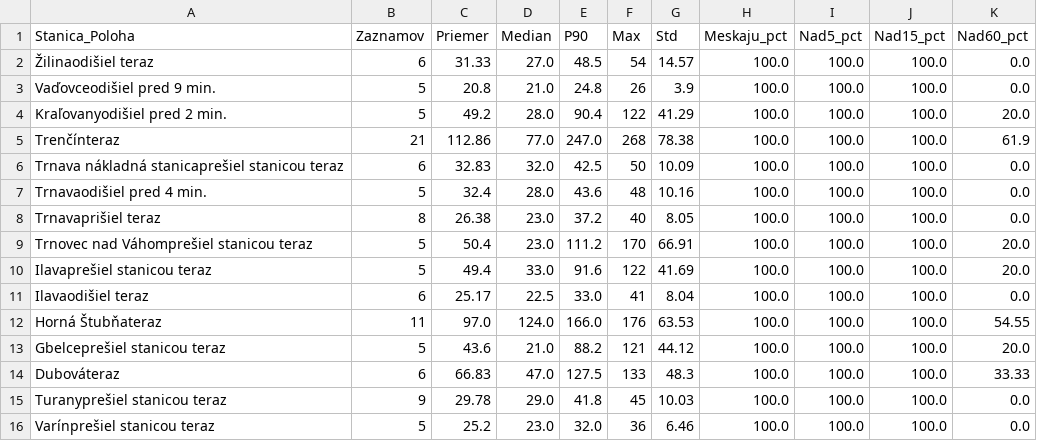
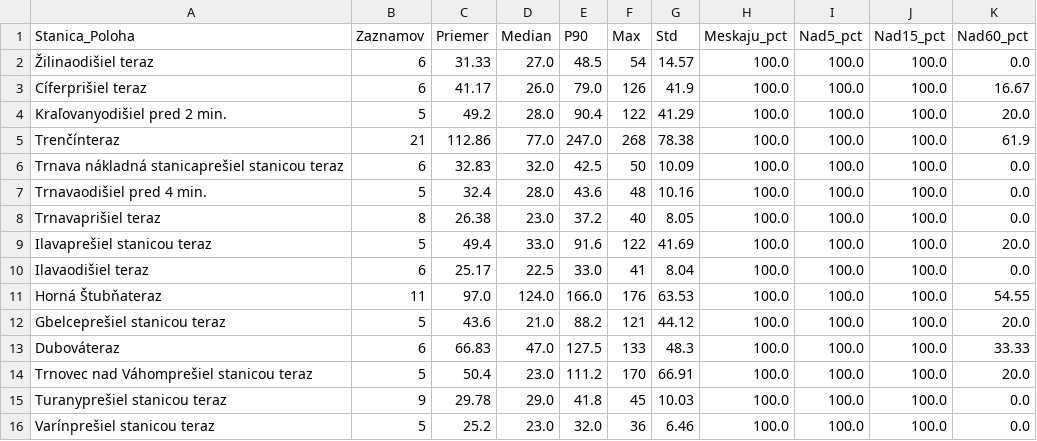
Before and after one commit to lalasonycierny/idos-meskanie, a CSV file: statistiky/stanice_najcastejsie_nad15.csv, drawn as a sheet.

```diff
--- a/statistiky/stanice_najcastejsie_nad15.csv
+++ b/statistiky/stanice_najcastejsie_nad15.csv
@@ -2,3 +2,3 @@
 Žilinaodišiel teraz;6;31.33;27.0;48.5;54;14.57;100.0;100.0;100.0;0.0
-Vaďovceodišiel pred 9 min.;5;20.8;21.0;24.8;26;3.9;100.0;100.0;100.0;0.0
+Cíferprišiel teraz;6;41.17;26.0;79.0;126;41.9;100.0;100.0;100.0;16.67
 Kraľovanyodišiel pred 2 min.;5;49.2;28.0;90.4;122;41.29;100.0;100.0;100.0;20.0
@@ -8,3 +8,2 @@ Trnavaodišiel pred 4 min.;5;32.4;28.0;43.6;48;10.16;100.0;100.0;100.0;0.0
 Trnavaprišiel teraz;8;26.38;23.0;37.2;40;8.05;100.0;100.0;100.0;0.0
-Trnovec nad Váhomprešiel stanicou teraz;5;50.4;23.0;111.2;170;66.91;100.0;100.0;100.0;20.0
 Ilavaprešiel stanicou teraz;5;49.4;33.0;91.6;122;41.69;100.0;100.0;100.0;20.0
@@ -14,2 +13,3 @@ Gbelceprešiel stanicou teraz;5;43.6;21.0;88.2;121;44.12;100.0;100.0;100.0;20.0
 Dubováteraz;6;66.83;47.0;127.5;133;48.3;100.0;100.0;100.0;33.33
+Trnovec nad Váhomprešiel stanicou teraz;5;50.4;23.0;111.2;170;66.91;100.0;100.0;100.0;20.0
 Turanyprešiel stanicou teraz;9;29.78;29.0;41.8;45;10.03;100.0;100.0;100.0;0.0
```
Also changed, not shown: data/databaza_meskani.csv, statistiky/stanice_najviac_meranych.csv, 37 other files.
